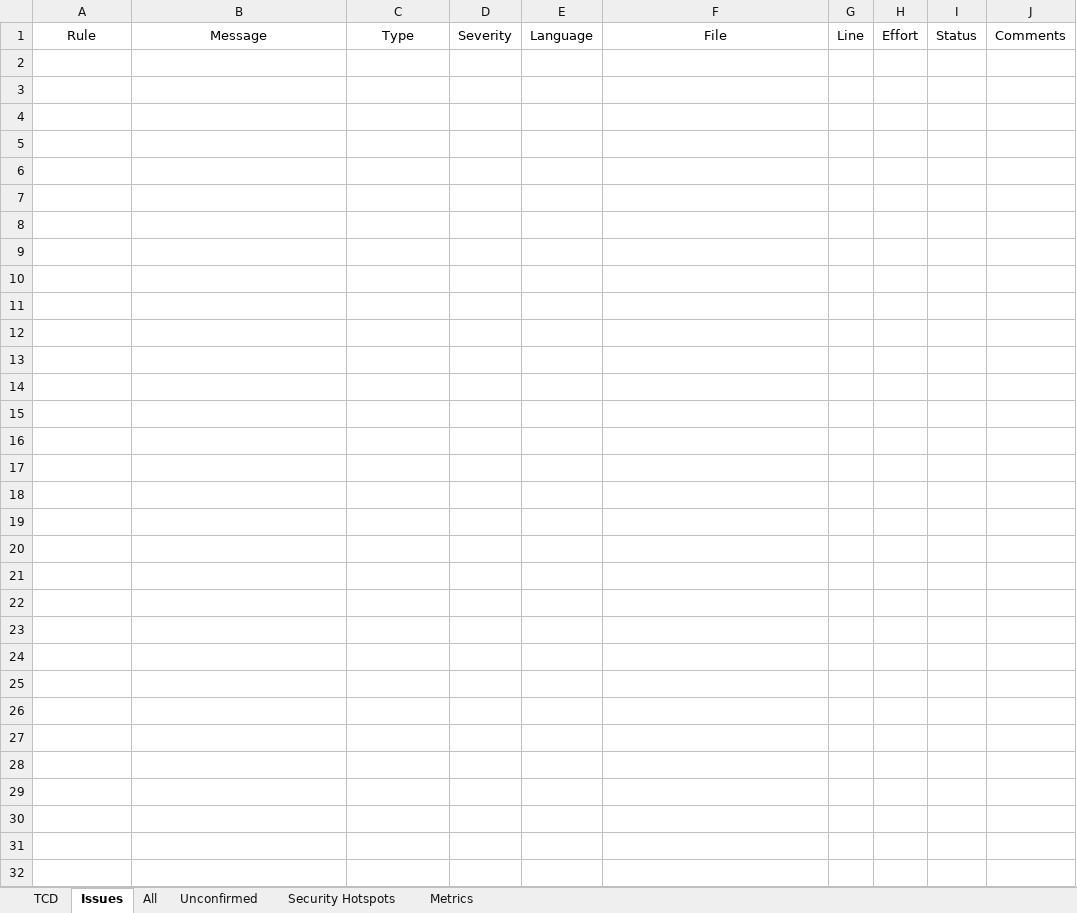
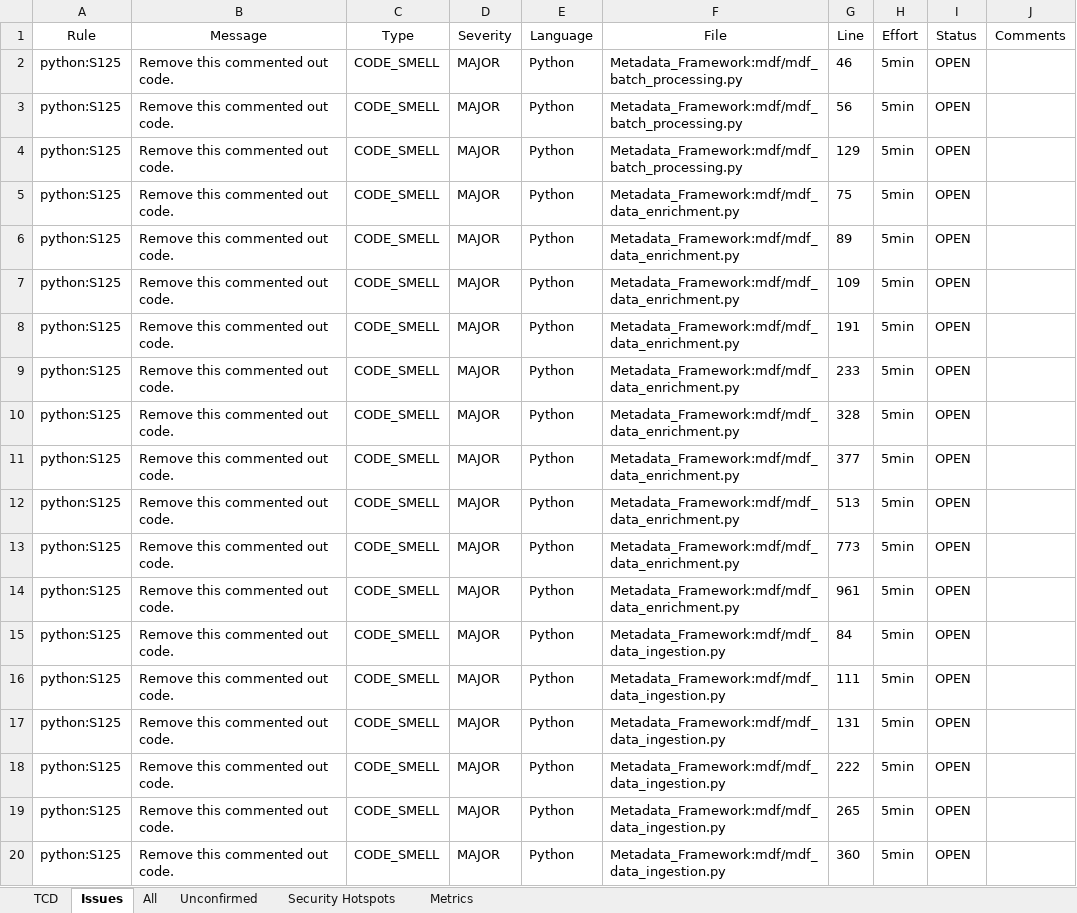
Before and after one commit to azuredevopsninja/test, an Excel workbook: 2023-08-11-Metadata_Framework-issues-report.xlsx, sheet Issues, drawn as a sheet; only a part is shown; values as stored, in another font and other column widths than the file's, no borders; table styles not drawn; the diff covers the shown part only; the diff names each change by its address in the sheet, - before the commit and + after, or states it on an @@ line.

```diff
--- a/2023-08-11-Metadata_Framework-issues-report.xlsx (sheet Issues)
+++ b/2023-08-11-Metadata_Framework-issues-report.xlsx (sheet Issues)
+row 2: python:S125 | Remove this commented out code. | CODE_SMELL | MAJOR | Python | Metadata_Framework:mdf/mdf_batch_processing.py | 46 | 5min | OPEN
+row 3: python:S125 | Remove this commented out code. | CODE_SMELL | MAJOR | Python | Metadata_Framework:mdf/mdf_batch_processing.py | 56 | 5min | OPEN
+row 4: python:S125 | Remove this commented out code. | CODE_SMELL | MAJOR | Python | Metadata_Framework:mdf/mdf_batch_processing.py | 129 | 5min | OPEN
+row 5: python:S125 | Remove this commented out code. | CODE_SMELL | MAJOR | Python | Metadata_Framework:mdf/mdf_data_enrichment.py | 75 | 5min | OPEN
+row 6: python:S125 | Remove this commented out code. | CODE_SMELL | MAJOR | Python | Metadata_Framework:mdf/mdf_data_enrichment.py | 89 | 5min | OPEN
+row 7: python:S125 | Remove this commented out code. | CODE_SMELL | MAJOR | Python | Metadata_Framework:mdf/mdf_data_enrichment.py | 109 | 5min | OPEN
+row 8: python:S125 | Remove this commented out code. | CODE_SMELL | MAJOR | Python | Metadata_Framework:mdf/mdf_data_enrichment.py | 191 | 5min | OPEN
+row 9: python:S125 | Remove this commented out code. | CODE_SMELL | MAJOR | Python | Metadata_Framework:mdf/mdf_data_enrichment.py | 233 | 5min | OPEN
+row 10: python:S125 | Remove this commented out code. | CODE_SMELL | MAJOR | Python | Metadata_Framework:mdf/mdf_data_enrichment.py | 328 | 5min | OPEN
+row 11: python:S125 | Remove this commented out code. | CODE_SMELL | MAJOR | Python | Metadata_Framework:mdf/mdf_data_enrichment.py | 377 | 5min | OPEN
+row 12: python:S125 | Remove this commented out code. | CODE_SMELL | MAJOR | Python | Metadata_Framework:mdf/mdf_data_enrichment.py | 513 | 5min | OPEN
+row 13: python:S125 | Remove this commented out code. | CODE_SMELL | MAJOR | Python | Metadata_Framework:mdf/mdf_data_enrichment.py | 773 | 5min | OPEN
+row 14: python:S125 | Remove this commented out code. | CODE_SMELL | MAJOR | Python | Metadata_Framework:mdf/mdf_data_enrichment.py | 961 | 5min | OPEN
+row 15: python:S125 | Remove this commented out code. | CODE_SMELL | MAJOR | Python | Metadata_Framework:mdf/mdf_data_ingestion.py | 84 | 5min | OPEN
+row 16: python:S125 | Remove this commented out code. | CODE_SMELL | MAJOR | Python | Metadata_Framework:mdf/mdf_data_ingestion.py | 111 | 5min | OPEN
+row 17: python:S125 | Remove this commented out code. | CODE_SMELL | MAJOR | Python | Metadata_Framework:mdf/mdf_data_ingestion.py | 131 | 5min | OPEN
+row 18: python:S125 | Remove this commented out code. | CODE_SMELL | MAJOR | Python | Metadata_Framework:mdf/mdf_data_ingestion.py | 222 | 5min | OPEN
+row 19: python:S125 | Remove this commented out code. | CODE_SMELL | MAJOR | Python | Metadata_Framework:mdf/mdf_data_ingestion.py | 265 | 5min | OPEN
+row 20: python:S125 | Remove this commented out code. | CODE_SMELL | MAJOR | Python | Metadata_Framework:mdf/mdf_data_ingestion.py | 360 | 5min | OPEN
```
Also changed, not shown: 59 added rows elsewhere in this sheet, sheet All, sheet Metrics, sheet Security Hotspots, 3 other files.
